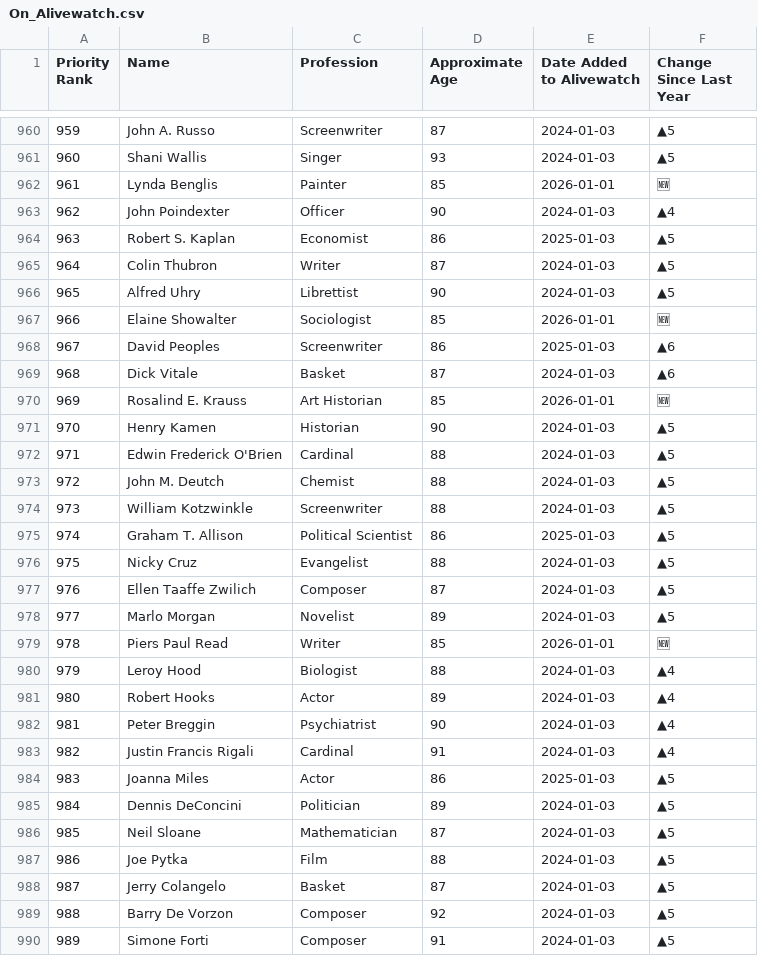
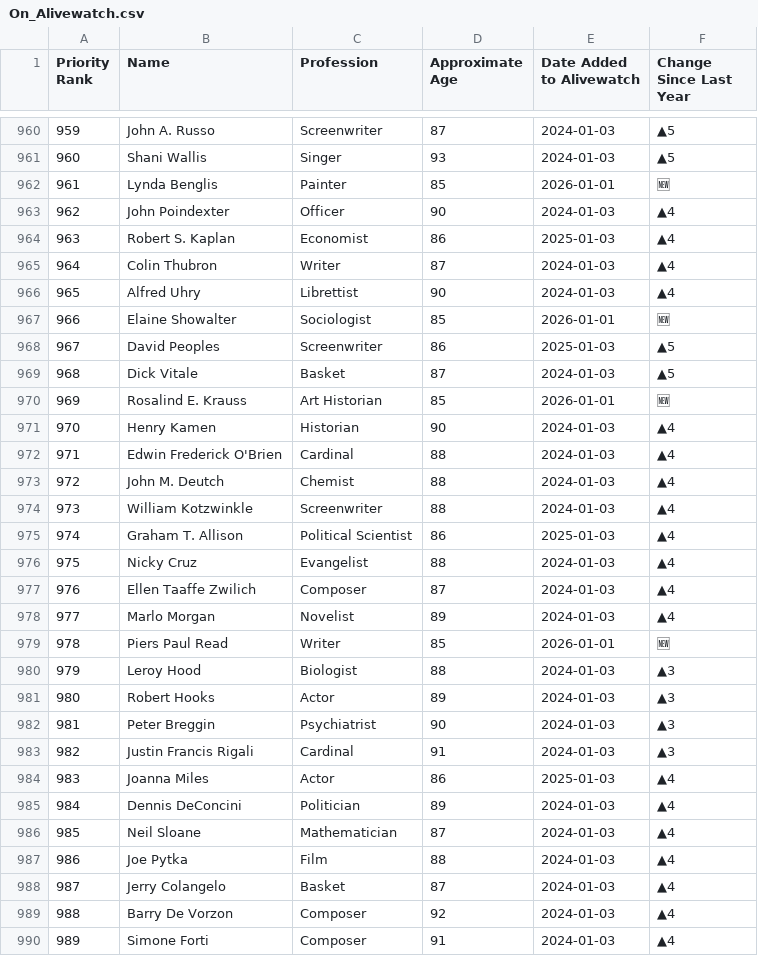
Before and after one commit to Viperiser/alivewatch, a CSV file: data/On_Alivewatch.csv, drawn as a sheet; only a part is shown, gaps mark what is left out; the diff covers the shown part only.

```diff
--- a/data/On_Alivewatch.csv
+++ b/data/On_Alivewatch.csv
@@ -963,28 +963,28 @@ Priority Rank,Name,Profession,Approximate Age,Date Added to Alivewatch,Change Si
 962,John Poindexter,Officer,90,2024-01-03,▲4
-963,Robert S. Kaplan,Economist,86,2025-01-03,▲5
-964,Colin Thubron,Writer,87,2024-01-03,▲5
-965,Alfred Uhry,Librettist,90,2024-01-03,▲5
+963,Robert S. Kaplan,Economist,86,2025-01-03,▲4
+964,Colin Thubron,Writer,87,2024-01-03,▲4
+965,Alfred Uhry,Librettist,90,2024-01-03,▲4
 966,Elaine Showalter,Sociologist,85,2026-01-01,🆕
-967,David Peoples,Screenwriter,86,2025-01-03,▲6
-968,Dick Vitale,Basket,87,2024-01-03,▲6
+967,David Peoples,Screenwriter,86,2025-01-03,▲5
+968,Dick Vitale,Basket,87,2024-01-03,▲5
 969,Rosalind E. Krauss,Art Historian,85,2026-01-01,🆕
-970,Henry Kamen,Historian,90,2024-01-03,▲5
-971,Edwin Frederick O'Brien,Cardinal,88,2024-01-03,▲5
-972,John M. Deutch,Chemist,88,2024-01-03,▲5
-973,William Kotzwinkle,Screenwriter,88,2024-01-03,▲5
-974,Graham T. Allison,Political Scientist,86,2025-01-03,▲5
-975,Nicky Cruz,Evangelist,88,2024-01-03,▲5
-976,Ellen Taaffe Zwilich,Composer,87,2024-01-03,▲5
-977,Marlo Morgan,Novelist,89,2024-01-03,▲5
+970,Henry Kamen,Historian,90,2024-01-03,▲4
+971,Edwin Frederick O'Brien,Cardinal,88,2024-01-03,▲4
+972,John M. Deutch,Chemist,88,2024-01-03,▲4
+973,William Kotzwinkle,Screenwriter,88,2024-01-03,▲4
+974,Graham T. Allison,Political Scientist,86,2025-01-03,▲4
+975,Nicky Cruz,Evangelist,88,2024-01-03,▲4
+976,Ellen Taaffe Zwilich,Composer,87,2024-01-03,▲4
+977,Marlo Morgan,Novelist,89,2024-01-03,▲4
 978,Piers Paul Read,Writer,85,2026-01-01,🆕
-979,Leroy Hood,Biologist,88,2024-01-03,▲4
-980,Robert Hooks,Actor,89,2024-01-03,▲4
-981,Peter Breggin,Psychiatrist,90,2024-01-03,▲4
-982,Justin Francis Rigali,Cardinal,91,2024-01-03,▲4
-983,Joanna Miles,Actor,86,2025-01-03,▲5
-984,Dennis DeConcini,Politician,89,2024-01-03,▲5
-985,Neil Sloane,Mathematician,87,2024-01-03,▲5
-986,Joe Pytka,Film,88,2024-01-03,▲5
-987,Jerry Colangelo,Basket,87,2024-01-03,▲5
-988,Barry De Vorzon,Composer,92,2024-01-03,▲5
-989,Simone Forti,Composer,91,2024-01-03,▲5
+979,Leroy Hood,Biologist,88,2024-01-03,▲3
+980,Robert Hooks,Actor,89,2024-01-03,▲3
+981,Peter Breggin,Psychiatrist,90,2024-01-03,▲3
+982,Justin Francis Rigali,Cardinal,91,2024-01-03,▲3
+983,Joanna Miles,Actor,86,2025-01-03,▲4
+984,Dennis DeConcini,Politician,89,2024-01-03,▲4
+985,Neil Sloane,Mathematician,87,2024-01-03,▲4
+986,Joe Pytka,Film,88,2024-01-03,▲4
+987,Jerry Colangelo,Basket,87,2024-01-03,▲4
+988,Barry De Vorzon,Composer,92,2024-01-03,▲4
+989,Simone Forti,Composer,91,2024-01-03,▲4
```
Also changed, not shown: 155 edited cells elsewhere in this file, 4 other files.
